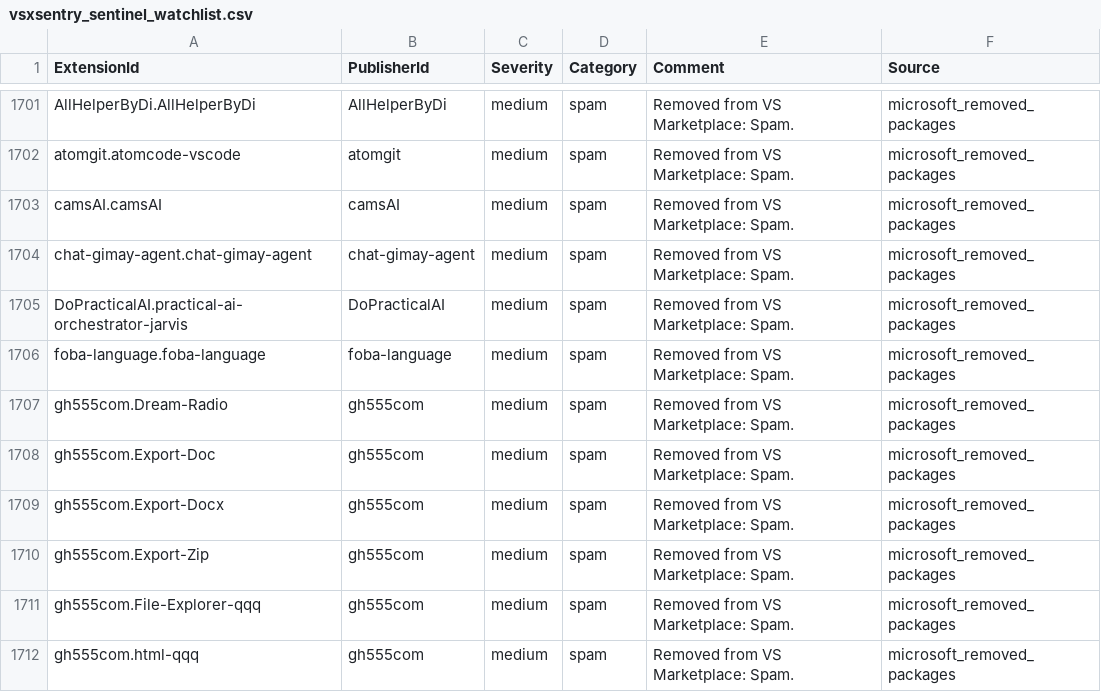
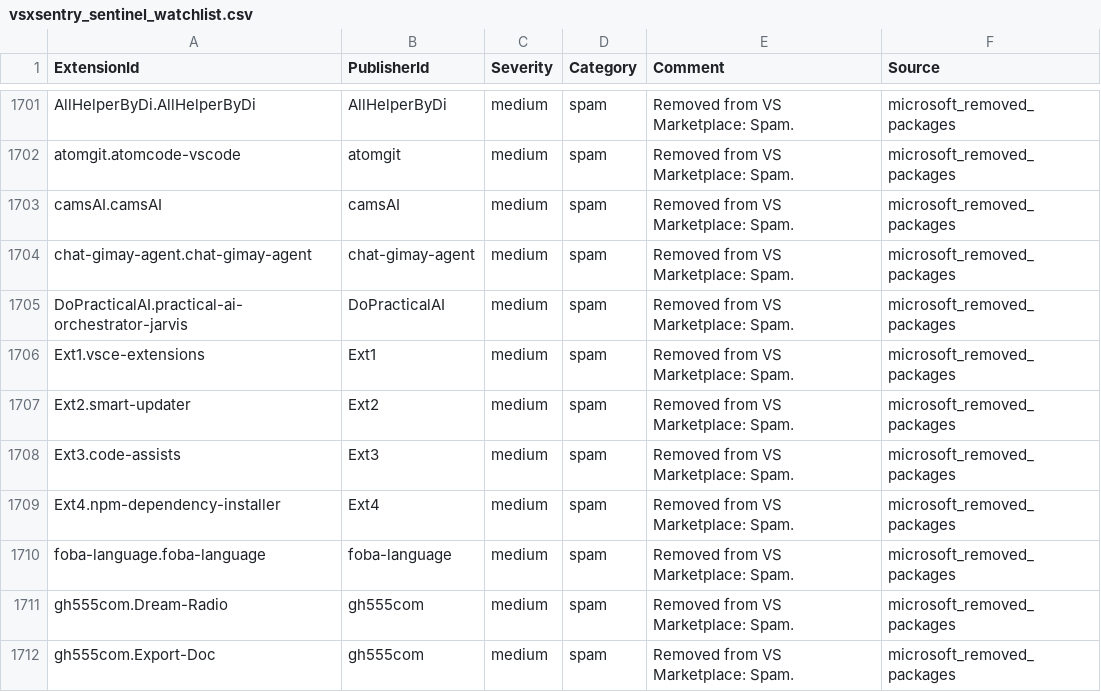
Before and after one commit to vsxsentry/vsxsentry.github.io, a CSV file: feeds/vsxsentry_sentinel_watchlist.csv, drawn as a sheet; only a part is shown, gaps mark what is left out; the shorter side is filled out with more unchanged rows; the diff names each change by its address in the sheet, - before the commit and + after, or states it on an @@ line.

```diff
--- a/feeds/vsxsentry_sentinel_watchlist.csv
+++ b/feeds/vsxsentry_sentinel_watchlist.csv
+row 1706: Ext1.vsce-extensions | Ext1 | medium | spam | Removed from VS Marketplace: Spam. | microsoft_removed_packages
+row 1707: Ext2.smart-updater | Ext2 | medium | spam | Removed from VS Marketplace: Spam. | microsoft_removed_packages
+row 1708: Ext3.code-assists | Ext3 | medium | spam | Removed from VS Marketplace: Spam. | microsoft_removed_packages
+row 1709: Ext4.npm-dependency-installer | Ext4 | medium | spam | Removed from VS Marketplace: Spam. | microsoft_removed_packages
```
Also changed, not shown: feeds/vsxsentry_feed.csv, feeds/vsxsentry_malicious_feed.csv, 11 other files.
